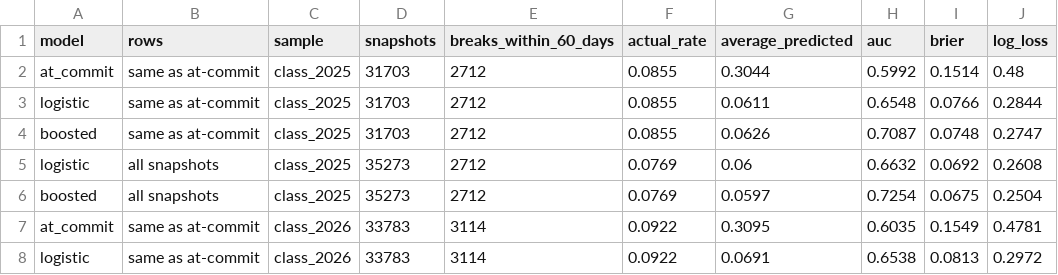
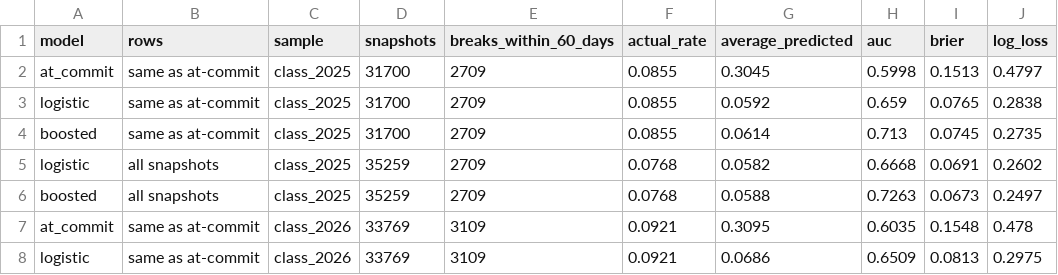
Before and after one commit to vramanathan2005/recruit_month, a CSV file: data/flip_snapshot_validation.csv, drawn as a sheet; only a part is shown; the diff covers the shown part only.

```diff
--- a/data/flip_snapshot_validation.csv
+++ b/data/flip_snapshot_validation.csv
@@ -1,8 +1,8 @@
 model,rows,sample,snapshots,breaks_within_60_days,actual_rate,average_predicted,auc,brier,log_loss
-at_commit,same as at-commit,class_2025,31703,2712,0.0855,0.3044,0.5992,0.1514,0.48
-logistic,same as at-commit,class_2025,31703,2712,0.0855,0.0611,0.6548,0.0766,0.2844
-boosted,same as at-commit,class_2025,31703,2712,0.0855,0.0626,0.7087,0.0748,0.2747
-logistic,all snapshots,class_2025,35273,2712,0.0769,0.06,0.6632,0.0692,0.2608
-boosted,all snapshots,class_2025,35273,2712,0.0769,0.0597,0.7254,0.0675,0.2504
-at_commit,same as at-commit,class_2026,33783,3114,0.0922,0.3095,0.6035,0.1549,0.4781
-logistic,same as at-commit,class_2026,33783,3114,0.0922,0.0691,0.6538,0.0813,0.2972
+at_commit,same as at-commit,class_2025,31700,2709,0.0855,0.3045,0.5998,0.1513,0.4797
+logistic,same as at-commit,class_2025,31700,2709,0.0855,0.0592,0.659,0.0765,0.2838
+boosted,same as at-commit,class_2025,31700,2709,0.0855,0.0614,0.713,0.0745,0.2735
+logistic,all snapshots,class_2025,35259,2709,0.0768,0.0582,0.6668,0.0691,0.2602
+boosted,all snapshots,class_2025,35259,2709,0.0768,0.0588,0.7263,0.0673,0.2497
+at_commit,same as at-commit,class_2026,33769,3109,0.0921,0.3095,0.6035,0.1548,0.478
+logistic,same as at-commit,class_2026,33769,3109,0.0921,0.0686,0.6509,0.0813,0.2975
```
Also changed, not shown: 51 edited cells elsewhere in this file, data/flip_boards/live_flip_risk.csv, data/flip_destination_calibration.csv, 10 other files.
